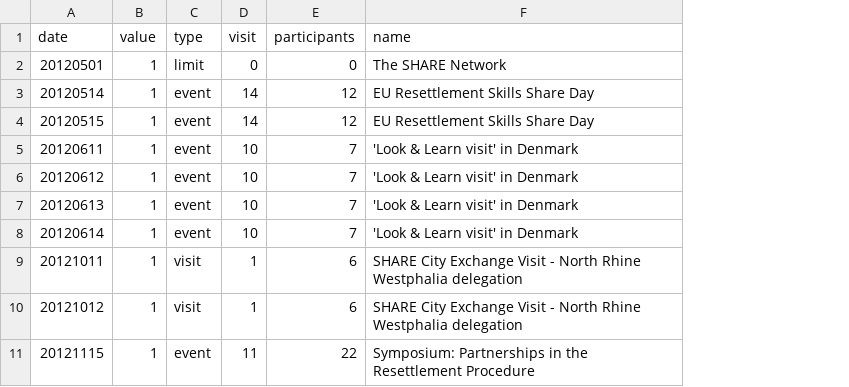
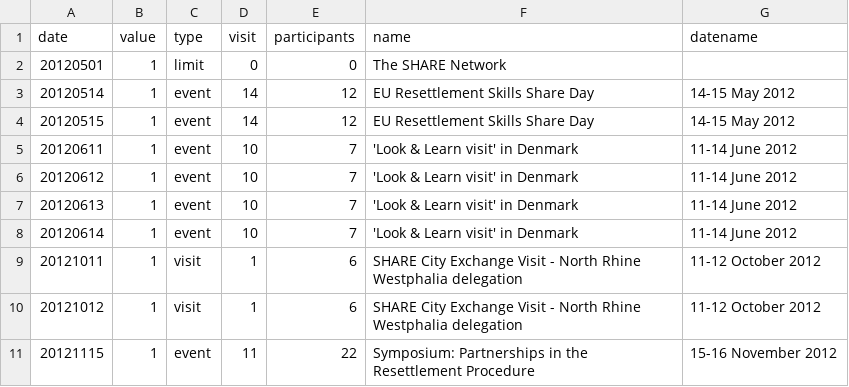
Before and after one commit to tttp/shareviz, a CSV file: timeline.csv, drawn as a sheet; only a part is shown; the diff names each change by its address in the sheet, - before the commit and + after, or states it on an @@ line.

```diff
--- a/timeline.csv
+++ b/timeline.csv
+column G (datename), rows 3-11: 14-15 May 2012 | 14-15 May 2012 | 11-14 June 2012 | 11-14 June 2012 | 11-14 June 2012 | 11-14 June 2012 | 11-12 October 2012 | 11-12 October 2012 | 15-16 November 2012
```
Also changed, not shown: 3 other files.
